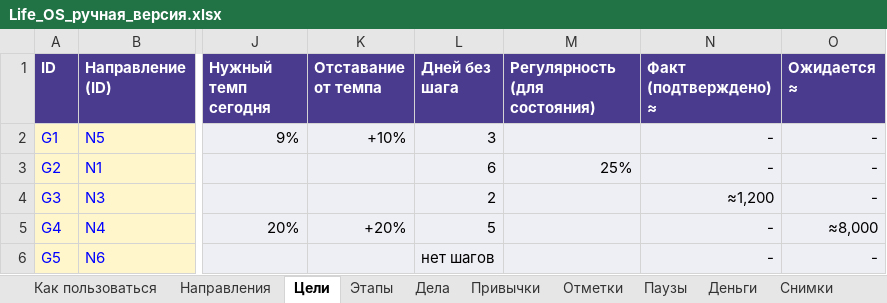
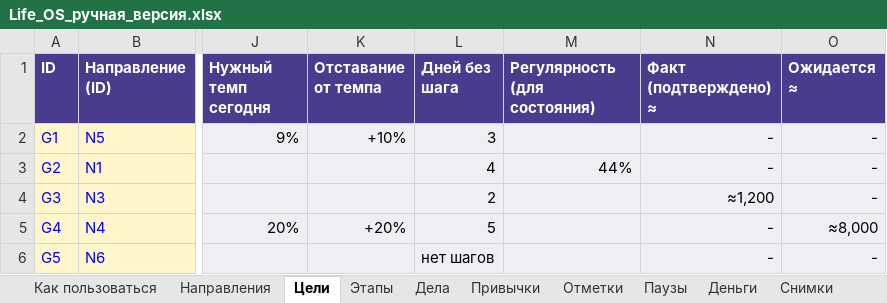
Before and after one commit to creativeunion44-stack/Creative-Union-44, an Excel workbook: life-os/manual/Life_OS_ручная_версия.xlsx, sheet Цели, drawn as a sheet; only a part is shown, gaps mark what is left out; values as stored, in another font and other column widths than the file's, no borders; the diff names each change by its address in the sheet, - before the commit and + after, or states it on an @@ line.

```diff
--- a/life-os/manual/Life_OS_ручная_версия.xlsx (sheet Цели)
+++ b/life-os/manual/Life_OS_ручная_версия.xlsx (sheet Цели)
-L3 (Дней без шага): 6
+L3 (Дней без шага): 4
-M3 (Регулярность (для состояния)): 25%
+M3 (Регулярность (для состояния)): 44%
```
Also changed, not shown: sheet Дела, sheet Привычки, sheet Обзор недели, sheet Как пользоваться, sheet Направления, sheet Снимки, formulas that keep their value, 8 other files.
